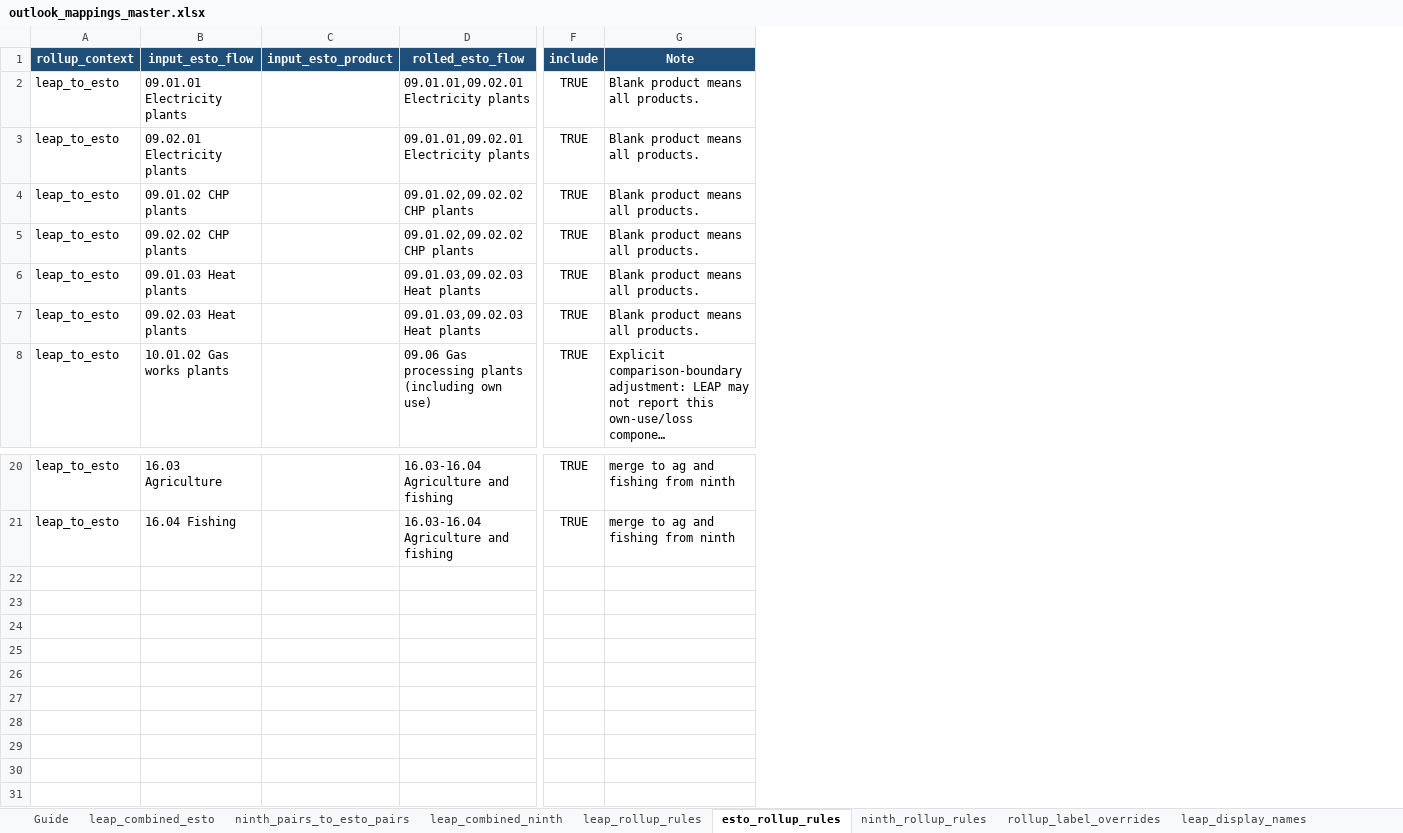
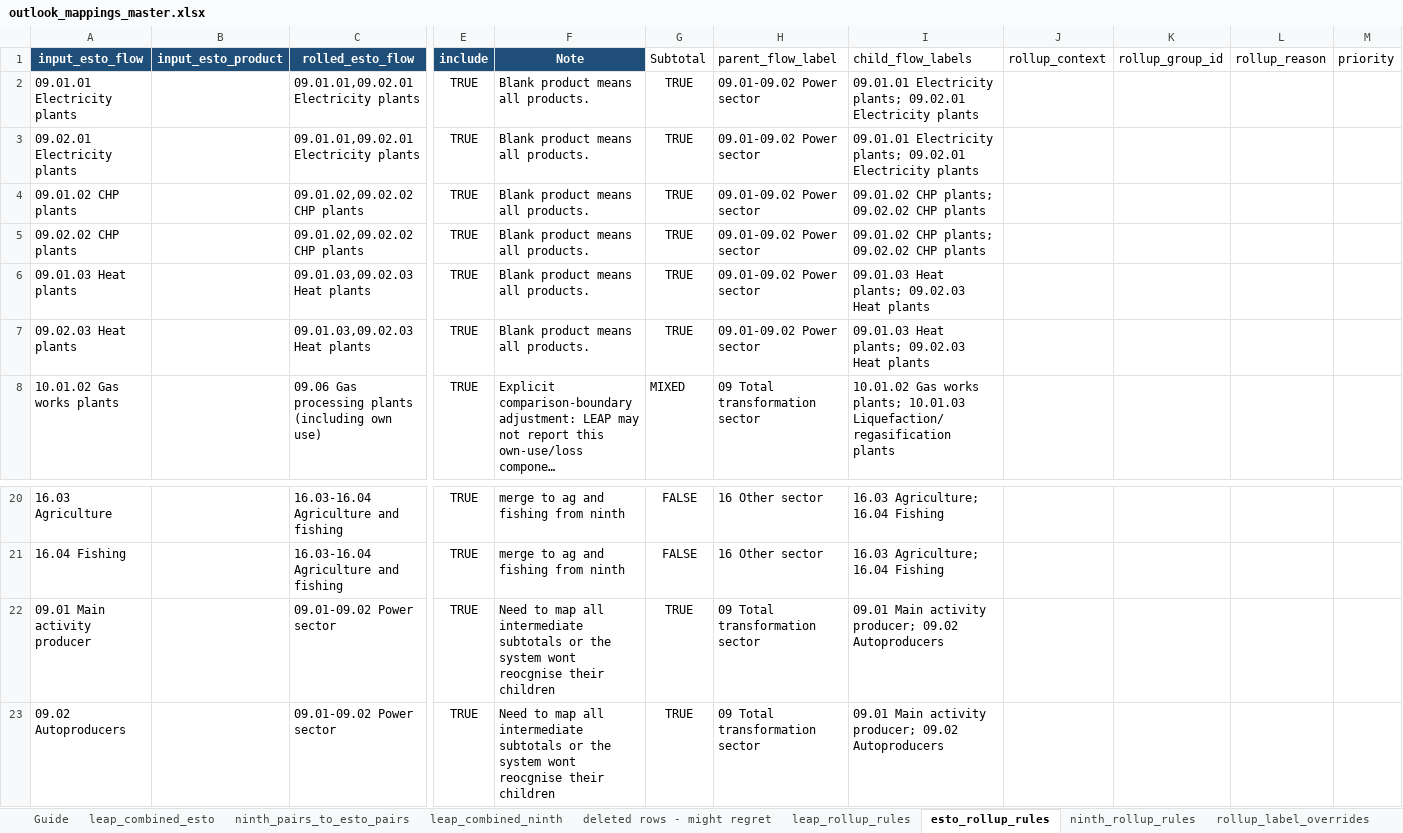
Before and after one commit to asia-pacific-energy-research-centre/leap_mappings, an Excel workbook: config/outlook_mappings_master.xlsx, sheet esto_rollup_rules, drawn as a sheet; only a part is shown, gaps mark what is left out; long unchanged cells end in …; values as stored, in another font and other column widths than the file's, no borders; table styles not drawn; removed rows and columns are numbered as before the commit, all else as after; rows hold the shown columns only; the diff names each change by its address in the sheet, - before the commit and + after, or states it on an @@ line.

```diff
--- a/config/outlook_mappings_master.xlsx (sheet esto_rollup_rules)
+++ b/config/outlook_mappings_master.xlsx (sheet esto_rollup_rules)
+sheet tab: deleted rows - might regret
-column A (rollup_context), rows 2-8: all leap_to_esto; rows 20-21: leap_to_esto | leap_to_esto
+column G (Subtotal), rows 2-8: TRUE | TRUE | TRUE | TRUE | TRUE | TRUE | MIXED; rows 20-21: FALSE | FALSE
+column H (parent_flow_label), rows 2-8: 09.01-09.02 Power sector | 09.01-09.02 Power sector | 09.01-09.02 Power sector | 09.01-09.02 Power sector | 09.01-09.02 Power sector | 09.01-09.02 Power sector | 09 Total transformation sector; rows 20-21: 16 Other sector | 16 Other sector
+column I (child_flow_labels), rows 2-8: 09.01.01 Electricity plants; 09.02.01 Electricity plants | 09.01.01 Electricity plants; 09.02.01 Electricity plants | 09.01.02 CHP plants; 09.02.02 CHP plants | 09.01.02 CHP plants; 09.02.02 CHP plants | 09.01.03 Heat plants; 09.02.03 Heat plants | 09.01.03 Heat plants; 09.02.03 Heat plants | 10.01.02 Gas works plants; 10.01.03 Liquefaction/regasification plants; rows 20-21: 16.03 Agriculture; 16.04 Fishing | 16.03 Agriculture; 16.04 Fishing
+column J (rollup_context), empty
+column K (rollup_group_id), empty
+column L (rollup_reason), empty
+column M (priority), empty
+row 22: 09.01 Main activity producer |  | 09.01-09.02 Power sector | TRUE | Need to map all intermediate subtotals or the system wont reocgnise their children | TRUE | 09 Total transformation sector | 09.01 Main activity producer; 09.02 Autoproducers
+row 23: 09.02 Autoproducers |  | 09.01-09.02 Power sector | TRUE | Need to map all intermediate subtotals or the system wont reocgnise their children | TRUE | 09 Total transformation sector | 09.01 Main activity producer; 09.02 Autoproducers
```
Also changed, not shown: sheet ninth_pairs_to_esto_pairs, sheet leap_combined_ninth, sheet leap_combined_esto, sheet leap_display_names, sheet leap_rollup_rules, sheet ninth_rollup_rules, 1 more sheet, other sheet tabs, hidden cells, config/mapping_issue_exception_sets.xlsx, 25 other files.
